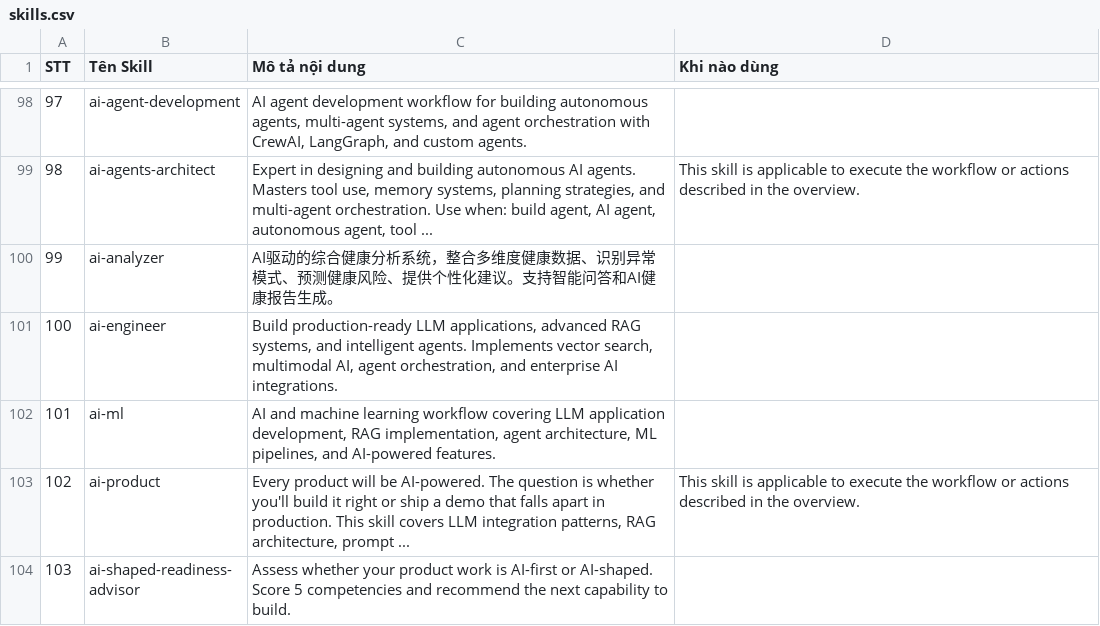
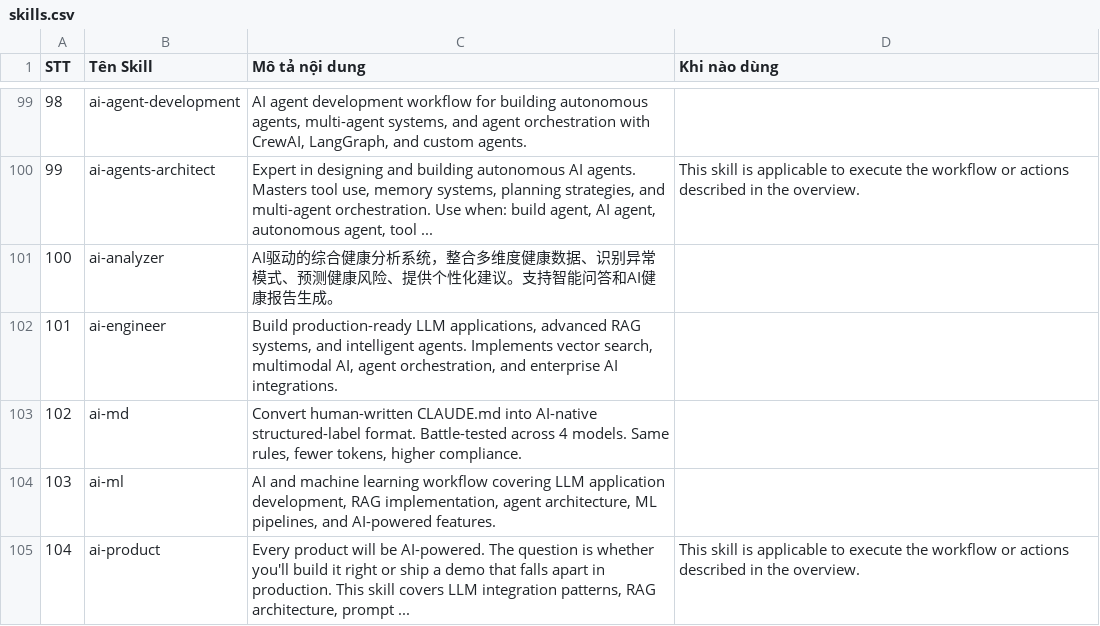
Before and after one commit to tranhieutt/antigravitySkills, a CSV file: skills.csv, drawn as a sheet; only a part is shown, gaps mark what is left out; the shorter side is filled out with more unchanged rows; the diff covers the shown part only; the diff names each change by its address in the sheet, - before the commit and + after, or states it on an @@ line.

```diff
--- a/skills.csv
+++ b/skills.csv
@@ column A (STT) renumbered from row 9 down @@
+row 103: 102 | ai-md | Convert human-written CLAUDE.md into AI-native structured-label format. Battle-tested across 4 models. Same rules, fewer tokens, higher compliance.
```
Also changed, not shown: 15 added rows elsewhere in this file, 26 other files.
